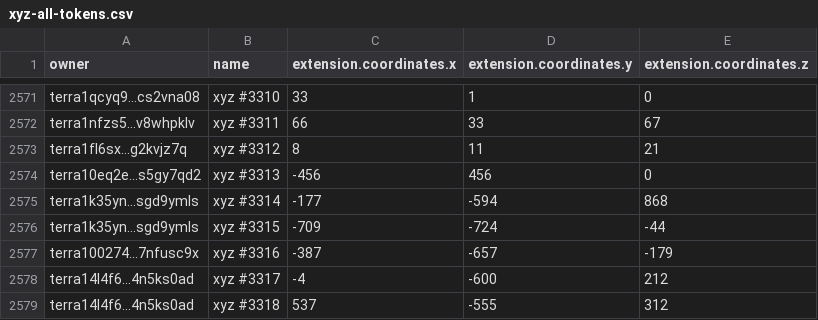
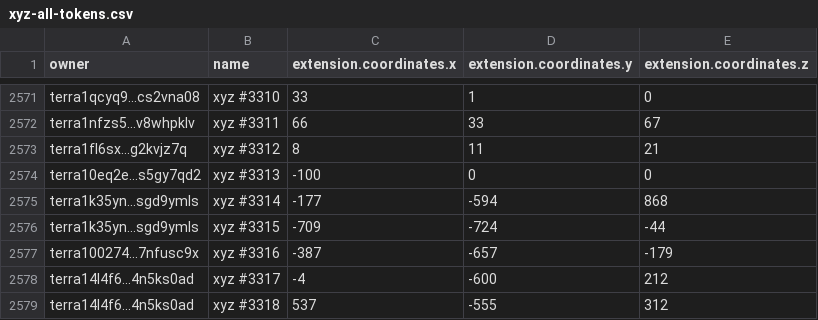
Before and after one commit to cryptoYJ/xyz-tools, a CSV file: xyz-all-tokens.csv, drawn as a sheet; only a part is shown, gaps mark what is left out.

Commit message:
update data

```diff
--- a/xyz-all-tokens.csv
+++ b/xyz-all-tokens.csv
@@ -2573,3 +2573,3 @@
 "terra1fl6sx...g2kvjz7q","xyz #3312",8,11,21
-"terra10eq2e...s5gy7qd2","xyz #3313",-456,456,0
+"terra10eq2e...s5gy7qd2","xyz #3313",-100,0,0
 "terra1k35yn...sgd9ymls","xyz #3314",-177,-594,868
```
Also changed, not shown: 1 other file.
